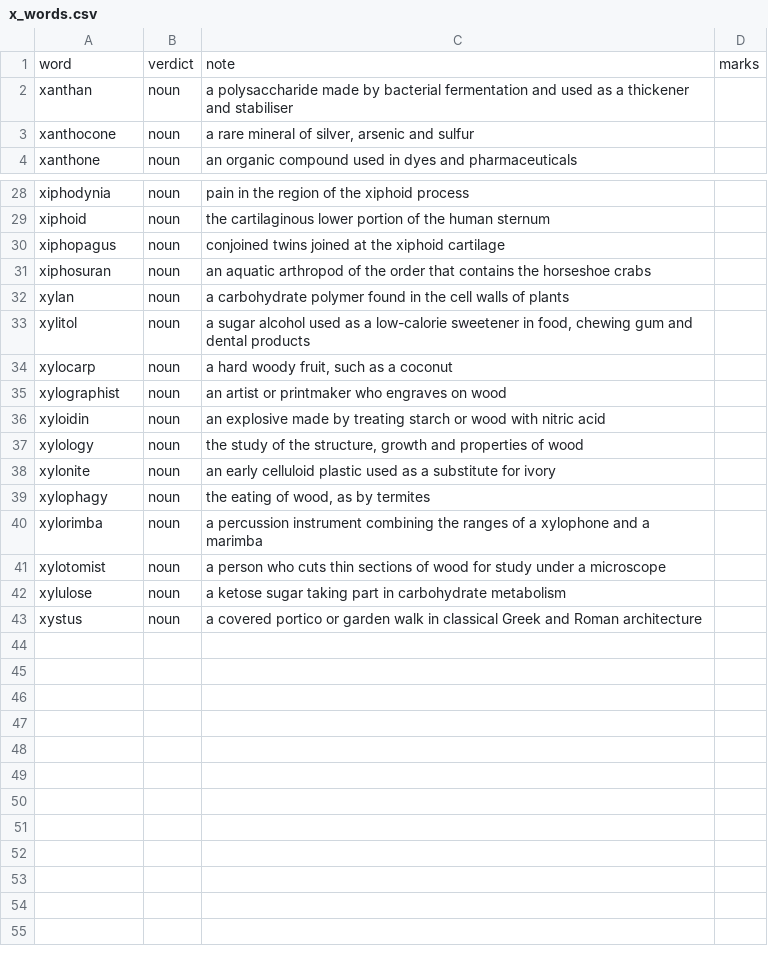
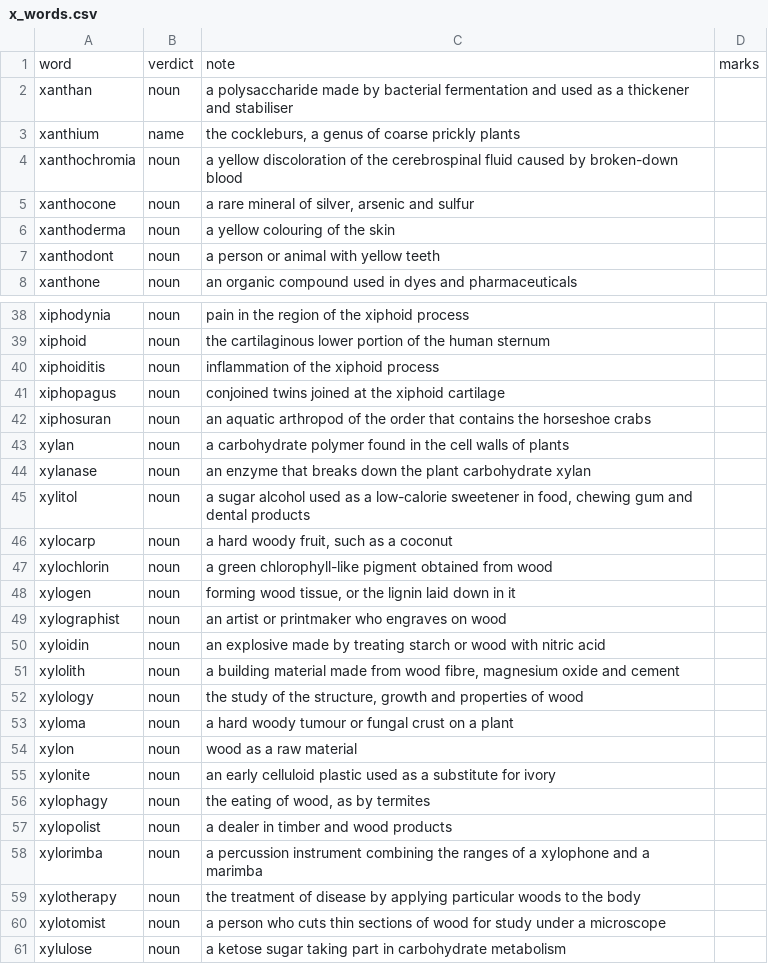
Before and after one commit to Alexander-68/english_nouns_dataset, a CSV file: reviews/domains/x_words.csv, drawn as a sheet; only a part is shown, gaps mark what is left out; the shorter side is filled out with more unchanged rows; the diff covers the shown part only.

Commit message:
data: 19 more x-initial words
xanthochromia, xanthoderma, xanthodont, xenocracy, xenocrat, xenolithology,
xenomenia, xerobasia, xerocheilia, xiphoiditis, xylanase, xylochlorin,
xylogen, xylolith, xyloma, xylon, xylopolist, xylotherapy as noun, and
xanthium as name - it is a taxonomic genus, so it is not playable but a player
who types it is told what it is.

xerophagy was proposed too and left out: the dataset already has it, playable.
domains/x_words.csv is now 61 rows, still awaiting a build.

```diff
--- a/reviews/domains/x_words.csv
+++ b/reviews/domains/x_words.csv
@@ -2,3 +2,7 @@ word,verdict,note,marks
 xanthan,noun,a polysaccharide made by bacterial fermentation and used as a thickener and stabiliser,
+xanthium,name,"the cockleburs, a genus of coarse prickly plants",
+xanthochromia,noun,a yellow discoloration of the cerebrospinal fluid caused by broken-down blood,
 xanthocone,noun,"a rare mineral of silver, arsenic and sulfur",
+xanthoderma,noun,a yellow colouring of the skin,
+xanthodont,noun,a person or animal with yellow teeth,
 xanthone,noun,an organic compound used in dyes and pharmaceuticals,
@@ -29,2 +39,3 @@ xiphodynia,noun,pain in the region of the xiphoid process,
 xiphoid,noun,the cartilaginous lower portion of the human sternum,
+xiphoiditis,noun,inflammation of the xiphoid process,
 xiphopagus,noun,conjoined twins joined at the xiphoid cartilage,
@@ -32,10 +43,18 @@ xiphosuran,noun,an aquatic arthropod of the order that contains the horseshoe cr
 xylan,noun,a carbohydrate polymer found in the cell walls of plants,
+xylanase,noun,an enzyme that breaks down the plant carbohydrate xylan,
 xylitol,noun,"a sugar alcohol used as a low-calorie sweetener in food, chewing gum and dental products",
 xylocarp,noun,"a hard woody fruit, such as a coconut",
+xylochlorin,noun,a green chlorophyll-like pigment obtained from wood,
+xylogen,noun,"forming wood tissue, or the lignin laid down in it",
 xylographist,noun,an artist or printmaker who engraves on wood,
 xyloidin,noun,an explosive made by treating starch or wood with nitric acid,
+xylolith,noun,"a building material made from wood fibre, magnesium oxide and cement",
 xylology,noun,"the study of the structure, growth and properties of wood",
+xyloma,noun,a hard woody tumour or fungal crust on a plant,
+xylon,noun,wood as a raw material,
 xylonite,noun,an early celluloid plastic used as a substitute for ivory,
 xylophagy,noun,"the eating of wood, as by termites",
+xylopolist,noun,a dealer in timber and wood products,
 xylorimba,noun,a percussion instrument combining the ranges of a xylophone and a marimba,
+xylotherapy,noun,the treatment of disease by applying particular woods to the body,
 xylotomist,noun,a person who cuts thin sections of wood for study under a microscope,
```
Also changed, not shown: 6 added rows elsewhere in this file, reviews/manual_reviews.csv, 1 other file.
